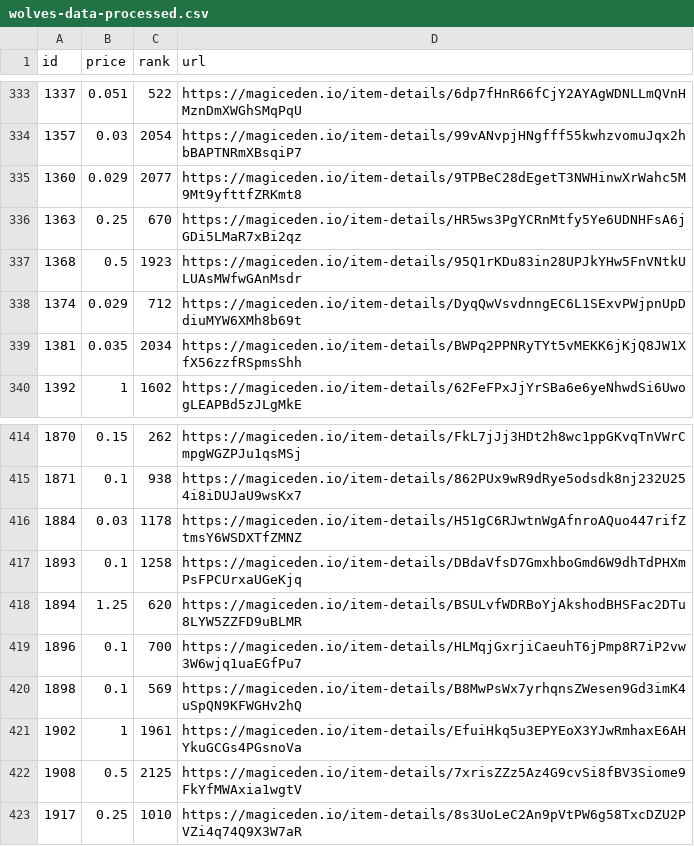
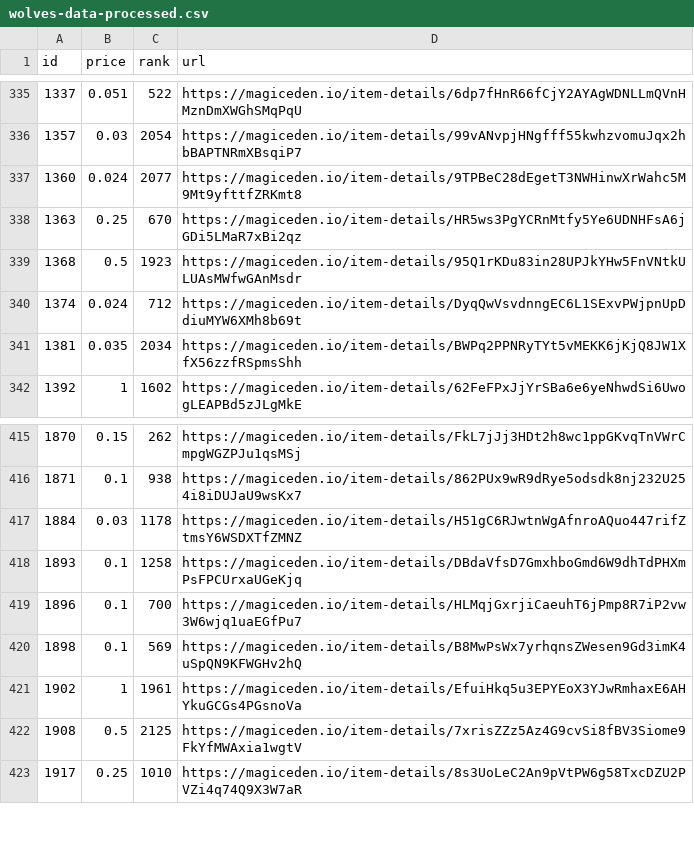
Before and after one commit to braposo/magiceden-wolves-monitor, a CSV file: wolves-data-processed.csv, drawn as a sheet; only a part is shown, gaps mark what is left out; the diff covers the shown part only.

Commit message:
Flat: latest data (2021-11-15T00:50:12.116Z) {   "date": "2021-11-15T00:50:12.116Z",   "files": [     {       "name": "wolves-data-processed.csv",       "deltaBytes": -1,       "source": "https://api-mainnet.magiceden.io/rpc/getListedNFTsByQuery?q=%7B%22%24match%22%3A%7B%22collectionSymbol%22%3A%22wolves_of_sol_street%22%7D%2C%22%24sort%22%3A%7B%22takerAmount%22%3A1%2C%22createdAt%22%3A-1%7D%7D"     },     {       "name": "wolves-data.json",       "deltaBytes": -27,       "source": "https://api-mainnet.magiceden.io/rpc/getListedNFTsByQuery?q=%7B%22%24match%22%3A%7B%22collectionSymbol%22%3A%22wolves_of_sol_street%22%7D%2C%22%24sort%22%3A%7B%22takerAmount%22%3A1%2C%22createdAt%22%3A-1%7D%7D"     }   ] }

```diff
--- a/wolves-data-processed.csv
+++ b/wolves-data-processed.csv
@@ -334,6 +336,6 @@ id,price,rank,url
 1357,0.03,2054,https://magiceden.io/item-details/99vANvpjHNgfff55kwhzvomuJqx2hbBAPTNRmXBsqiP7
-1360,0.029,2077,https://magiceden.io/item-details/9TPBeC28dEgetT3NWHinwXrWahc5M9Mt9yfttfZRKmt8
+1360,0.024,2077,https://magiceden.io/item-details/9TPBeC28dEgetT3NWHinwXrWahc5M9Mt9yfttfZRKmt8
 1363,0.25,670,https://magiceden.io/item-details/HR5ws3PgYCRnMtfy5Ye6UDNHFsA6jGDi5LMaR7xBi2qz
 1368,0.5,1923,https://magiceden.io/item-details/95Q1rKDu83in28UPJkYHw5FnVNtkULUAsMWfwGAnMsdr
-1374,0.029,712,https://magiceden.io/item-details/DyqQwVsvdnngEC6L1SExvPWjpnUpDdiuMYW6XMh8b69t
+1374,0.024,712,https://magiceden.io/item-details/DyqQwVsvdnngEC6L1SExvPWjpnUpDdiuMYW6XMh8b69t
 1381,0.035,2034,https://magiceden.io/item-details/BWPq2PPNRyTYt5vMEKK6jKjQ8JW1XfX56zzfRSpmsShh
@@ -417,3 +418,2 @@ id,price,rank,url
 1893,0.1,1258,https://magiceden.io/item-details/DBdaVfsD7GmxhboGmd6W9dhTdPHXmPsFPCUrxaUGeKjq
-1894,1.25,620,https://magiceden.io/item-details/BSULvfWDRBoYjAkshodBHSFac2DTu8LYW5ZZFD9uBLMR
 1896,0.1,700,https://magiceden.io/item-details/HLMqjGxrjiCaeuhT6jPmp8R7iP2vw3W6wjq1uaEGfPu7
```
Also changed, not shown: 3 added rows and 2 removed rows elsewhere in this file, 1 other file.
